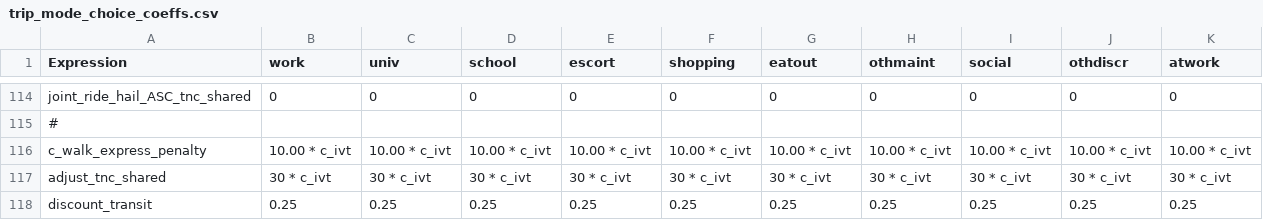
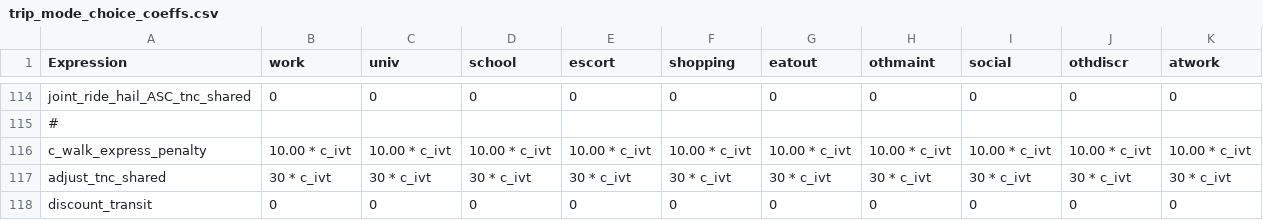
Before and after one commit to LBNL-UCB-STI/activitysim-configs-sfbay, a CSV file: configs/trip_mode_choice_coeffs.csv, drawn as a sheet; only a part is shown, gaps mark what is left out; removed rows and columns are numbered as before the commit, all else as after; the diff names each change by its address in the sheet, - before the commit and + after, or states it on an @@ line.

Commit message:
update transit incentives configs

```diff
--- a/configs/trip_mode_choice_coeffs.csv
+++ b/configs/trip_mode_choice_coeffs.csv
-row 118: discount_transit | 0.25 | 0.25 | 0.25 | 0.25 | 0.25 | 0.25 | 0.25 | 0.25 | 0.25 | 0.25
+row 118: discount_transit | 0 | 0 | 0 | 0 | 0 | 0 | 0 | 0 | 0 | 0
```
Also changed, not shown: configs/tour_mode_choice_coeffs.csv.
